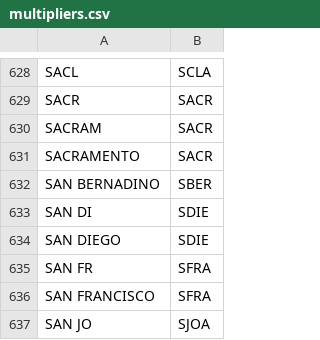
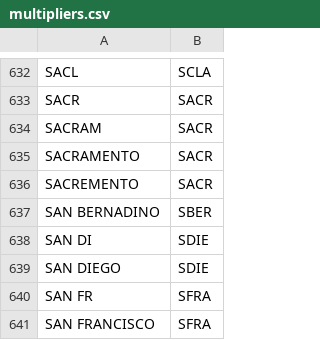
Before and after one commit to tepperly/QSO-Party, a CSV file: normalize/multipliers.csv, drawn as a sheet; only a part is shown, gaps mark what is left out; the shorter side is filled out with more unchanged rows; the diff covers the shown part only; the diff names each change by its address in the sheet, - before the commit and + after, or states it on an @@ line.

```diff
--- a/normalize/multipliers.csv
+++ b/normalize/multipliers.csv
+row 636: SACREMENTO | SACR
```
Also changed, not shown: 8 added rows elsewhere in this file, 3 other files.
